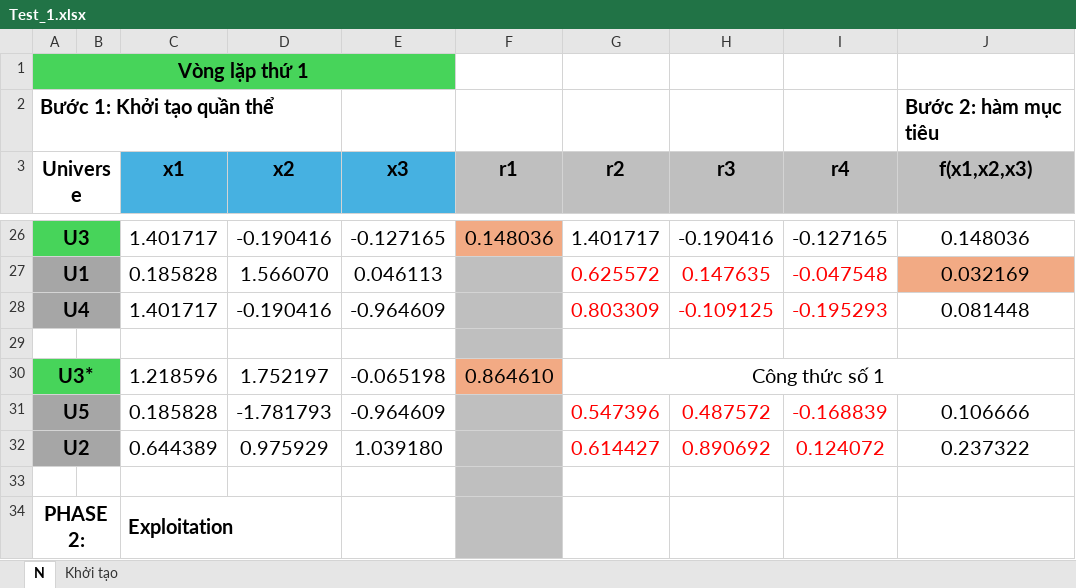
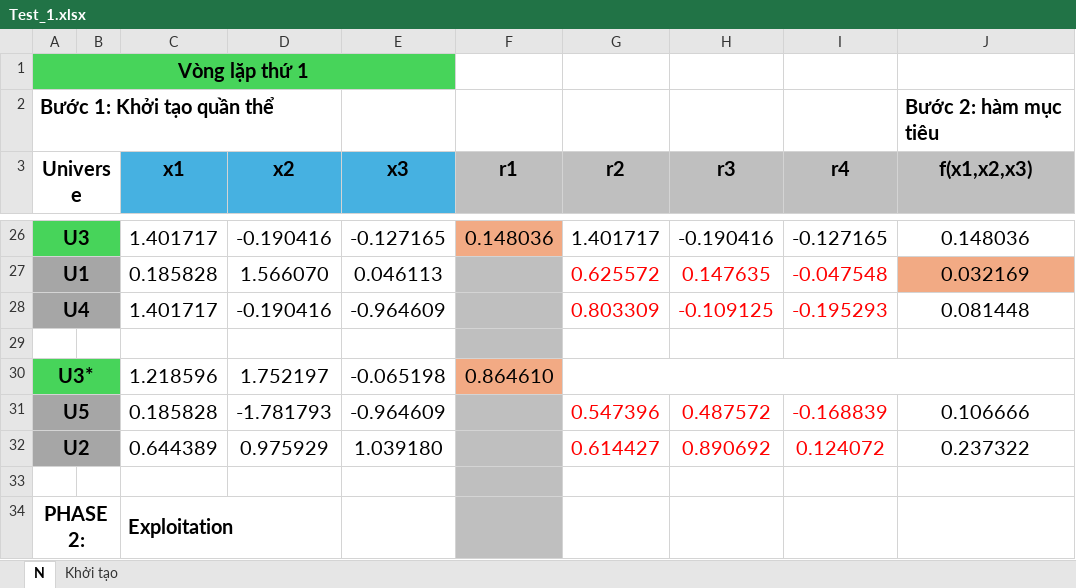
Before and after one commit to Gocunn/Source-, an Excel workbook: MVO_COATI/Test_1.xlsx, sheet N, drawn as a sheet; only a part is shown, gaps mark what is left out; values as stored, in another font and other column widths than the file's, no borders; charts and pictures not drawn; the diff names each change by its address in the sheet, - before the commit and + after, or states it on an @@ line.

```diff
--- a/MVO_COATI/Test_1.xlsx (sheet N)
+++ b/MVO_COATI/Test_1.xlsx (sheet N)
-G30 (r2): Công thức số 1
+G30 (r2): (empty)
```
Also changed, not shown: charts or pictures, MVO TEST.xlsx, 8 other files.
